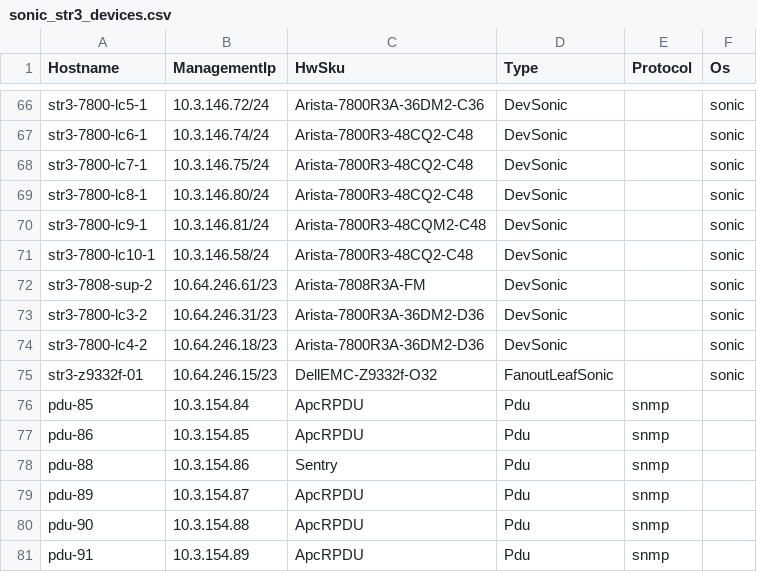
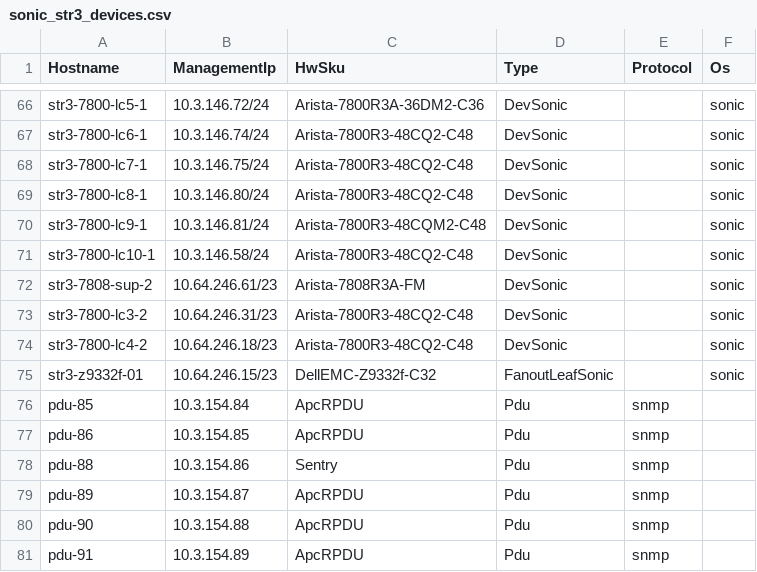
Before and after one commit to sonic-net/sonic-mgmt, a CSV file: ansible/files/sonic_str3_devices.csv, drawn as a sheet; only a part is shown, gaps mark what is left out.

```diff
--- a/ansible/files/sonic_str3_devices.csv
+++ b/ansible/files/sonic_str3_devices.csv
@@ -72,5 +72,5 @@ str3-7800-lc10-1,10.3.146.58/24,Arista-7800R3-48CQ2-C48,DevSonic,,sonic
 str3-7808-sup-2,10.64.246.61/23,Arista-7808R3A-FM,DevSonic,,sonic
-str3-7800-lc3-2,10.64.246.31/23,Arista-7800R3A-36DM2-D36,DevSonic,,sonic
-str3-7800-lc4-2,10.64.246.18/23,Arista-7800R3A-36DM2-D36,DevSonic,,sonic
-str3-z9332f-01,10.64.246.15/23,DellEMC-Z9332f-O32,FanoutLeafSonic,,sonic
+str3-7800-lc3-2,10.64.246.31/23,Arista-7800R3-48CQ2-C48,DevSonic,,sonic
+str3-7800-lc4-2,10.64.246.18/23,Arista-7800R3-48CQ2-C48,DevSonic,,sonic
+str3-z9332f-01,10.64.246.15/23,DellEMC-Z9332f-C32,FanoutLeafSonic,,sonic
 pdu-85,10.3.154.84,ApcRPDU,Pdu,snmp,
```
Also changed, not shown: ansible/files/sonic_str3_links.csv, 2 other files.
